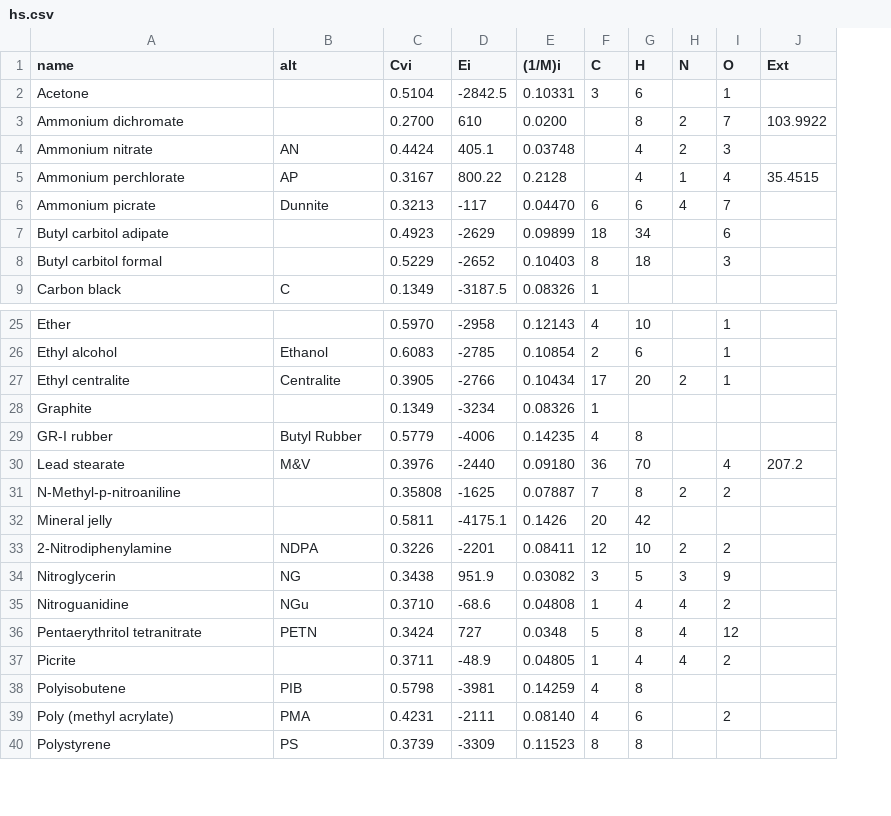
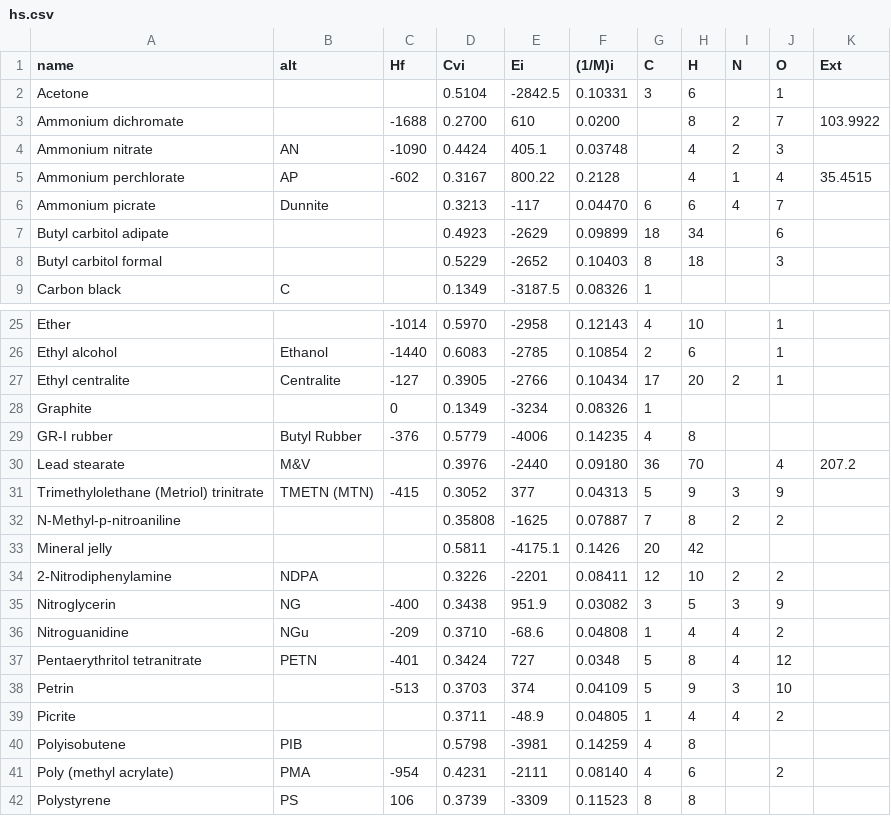
Before and after one commit to Prethea-Phoenixia/PhoenixYard, a CSV file: src/data/hs.csv, drawn as a sheet; only a part is shown, gaps mark what is left out; the diff names each change by its address in the sheet, - before the commit and + after, or states it on an @@ line.

```diff
--- a/src/data/hs.csv
+++ b/src/data/hs.csv
+column C (Hf), rows 3-5: -1688 | -1090 | -602; rows 25-29: -1014 | -1440 | -127 | 0 | -376; rows 35-37: -400 | -209 | -401; rows 41-42: -954 | 106
+row 31: Trimethylolethane (Metriol) trinitrate | TMETN (MTN) | -415 | 0.3052 | 377 | 0.04313 | 5 | 9 | 3 | 9
+row 38: Petrin |  | -513 | 0.3703 | 374 | 0.04109 | 5 | 9 | 3 | 10
```
Also changed, not shown: src/data/propellants.csv, 2 other files.
